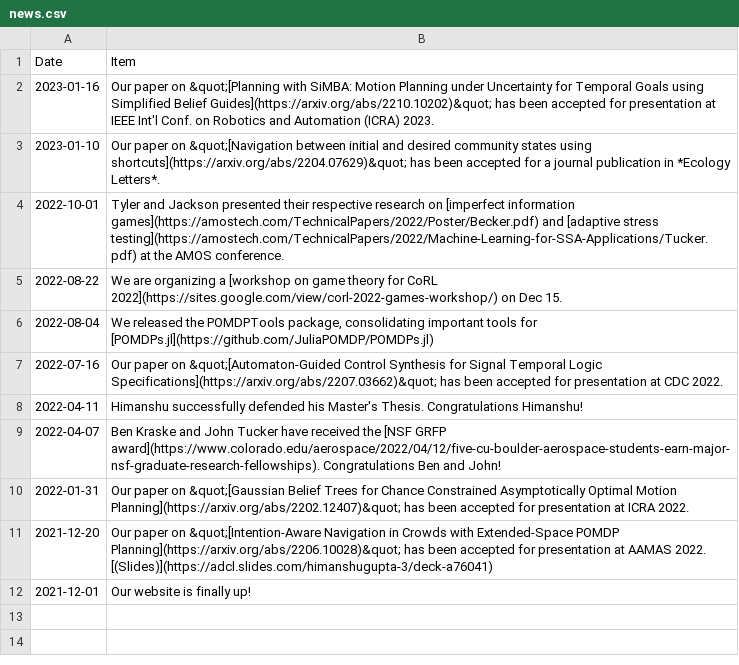
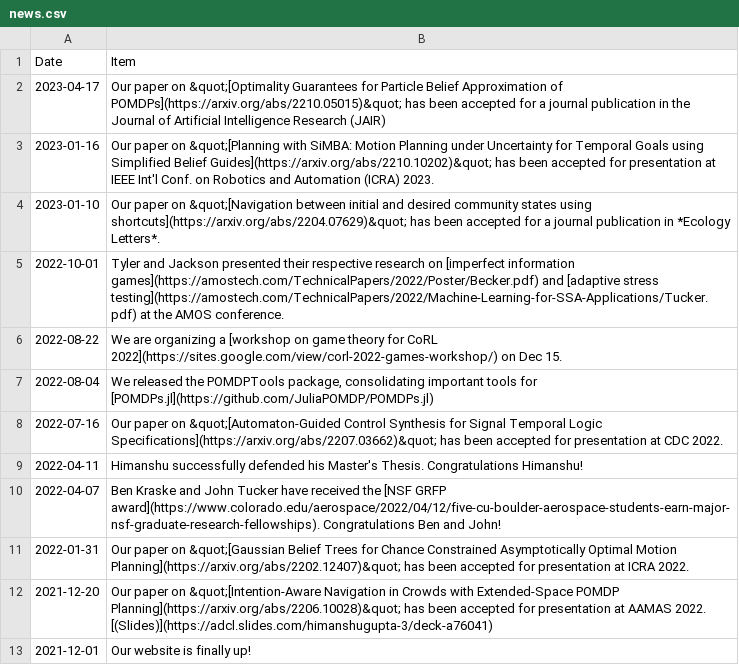
Before and after one commit to CU-ADCL/CU-ADCL.github.io, a CSV file: _data/news.csv, drawn as a sheet; the diff names each change by its address in the sheet, - before the commit and + after, or states it on an @@ line.

Commit message:
fix #40

```diff
--- a/_data/news.csv
+++ b/_data/news.csv
+row 2: 2023-04-17 | Our paper on &quot;[Optimality Guarantees for Particle Belief Approximation of POMDPs](https://arxiv.org/abs/2210.05015)&quot; has been accepted for a journal publication in the Journal of Artificial Intelligence Research (JAIR)
```
